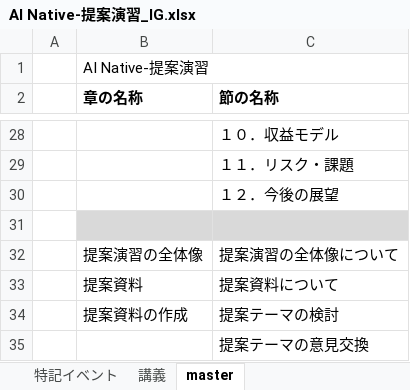
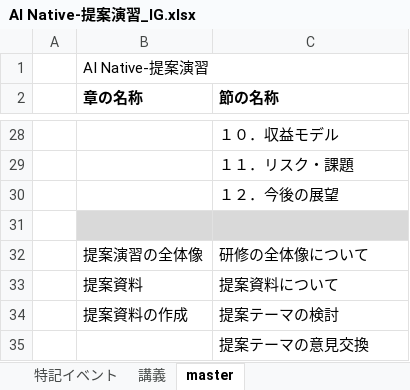
Before and after one commit to nishida2073/ai_navive, an Excel workbook: IG/7日版/AI Native-提案演習_IG.xlsx, sheet master, drawn as a sheet; only a part is shown, gaps mark what is left out; values as stored, in another font and other column widths than the file's, no borders; the diff names each change by its address in the sheet, - before the commit and + after, or states it on an @@ line.

```diff
--- a/IG/7日版/AI Native-提案演習_IG.xlsx (sheet master)
+++ b/IG/7日版/AI Native-提案演習_IG.xlsx (sheet master)
-C32 (節の名称): 提案演習の全体像について
+C32 (節の名称): 研修の全体像について
```
Also changed, not shown: sheet 講義.
